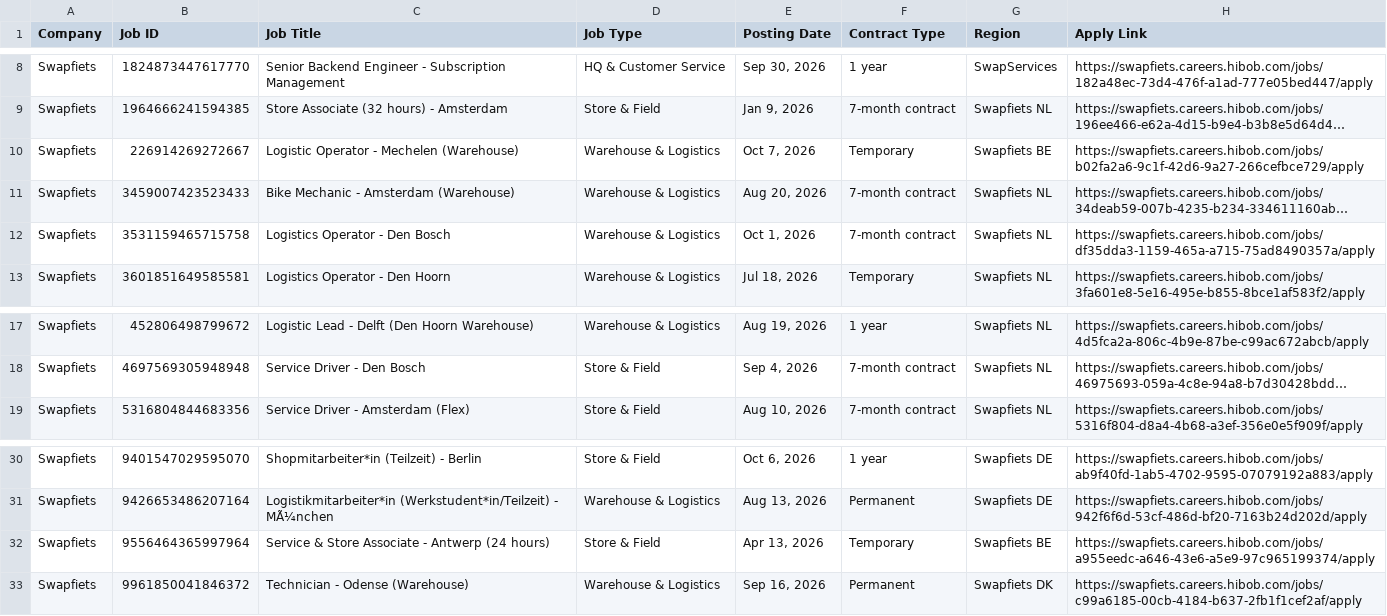
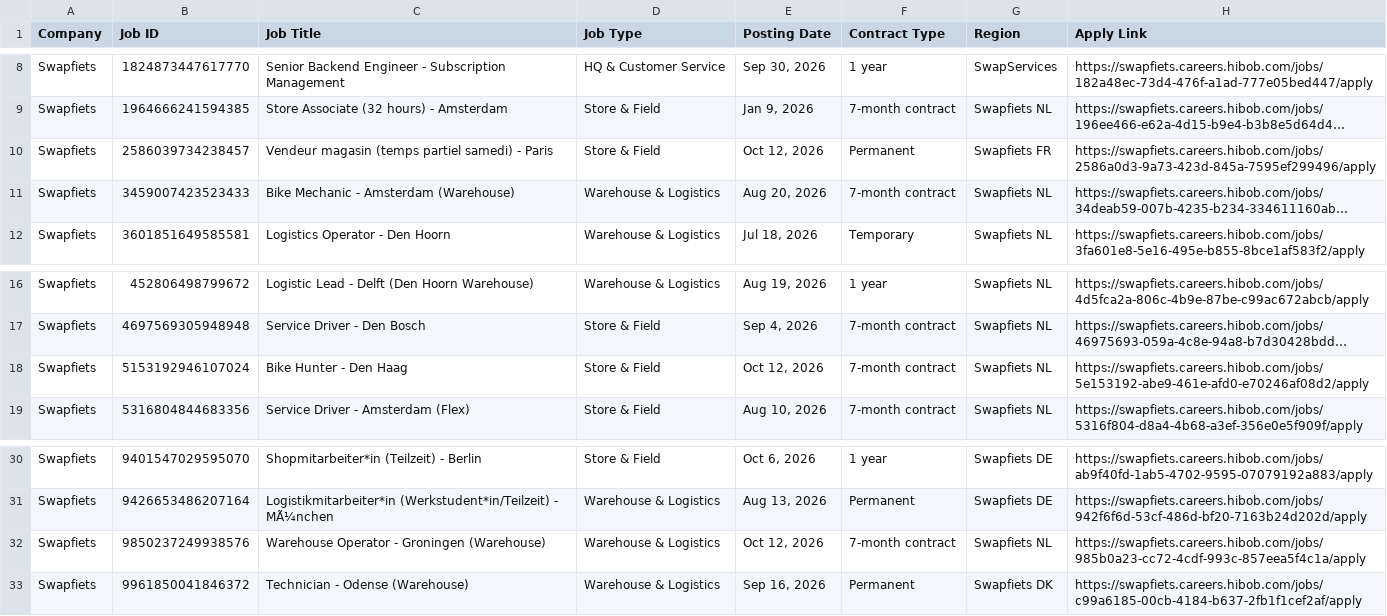
Before and after one commit to rakshit3549/jobpage, a CSV file: scraped_jobs_list.csv, drawn as a sheet; only a part is shown, gaps mark what is left out; long unchanged cells end in …; removed rows and columns are numbered as before the commit, all else as after; the diff names each change by its address in the sheet, - before the commit and + after, or states it on an @@ line.

```diff
--- a/scraped_jobs_list.csv
+++ b/scraped_jobs_list.csv
-row 10: Swapfiets | 226914269272667 | Logistic Operator - Mechelen (Warehouse) | Warehouse & Logistics | Oct 7, 2026 | Temporary | Swapfiets BE | https://swapfiets.careers.hibob.com/jobs/b02fa2a6-9c1f-42d6-9a27-266cefbce729/apply
+row 10: Swapfiets | 2586039734238457 | Vendeur magasin (temps partiel samedi) - Paris | Store & Field | Oct 12, 2026 | Permanent | Swapfiets FR | https://swapfiets.careers.hibob.com/jobs/2586a0d3-9a73-423d-845a-7595ef299496/apply
-row 12: Swapfiets | 3531159465715758 | Logistics Operator - Den Bosch | Warehouse & Logistics | Oct 1, 2026 | 7-month contract | Swapfiets NL | https://swapfiets.careers.hibob.com/jobs/df35dda3-1159-465a-a715-75ad8490357a/apply
+row 18: Swapfiets | 5153192946107024 | Bike Hunter - Den Haag | Store & Field | Oct 12, 2026 | 7-month contract | Swapfiets NL | https://swapfiets.careers.hibob.com/jobs/5e153192-abe9-461e-afd0-e70246af08d2/apply
-row 32: Swapfiets | 9556464365997964 | Service & Store Associate - Antwerp (24 hours) | Store & Field | Apr 13, 2026 | Temporary | Swapfiets BE | https://swapfiets.careers.hibob.com/jobs/a955eedc-a646-43e6-a5e9-97c965199374/apply
+row 32: Swapfiets | 9850237249938576 | Warehouse Operator - Groningen (Warehouse) | Warehouse & Logistics | Oct 12, 2026 | 7-month contract | Swapfiets NL | https://swapfiets.careers.hibob.com/jobs/985b0a23-cc72-4cdf-993c-857eea5f4c1a/apply
```
